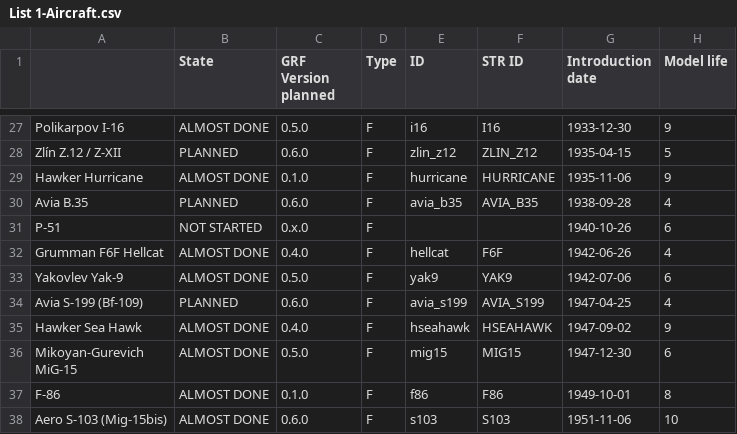
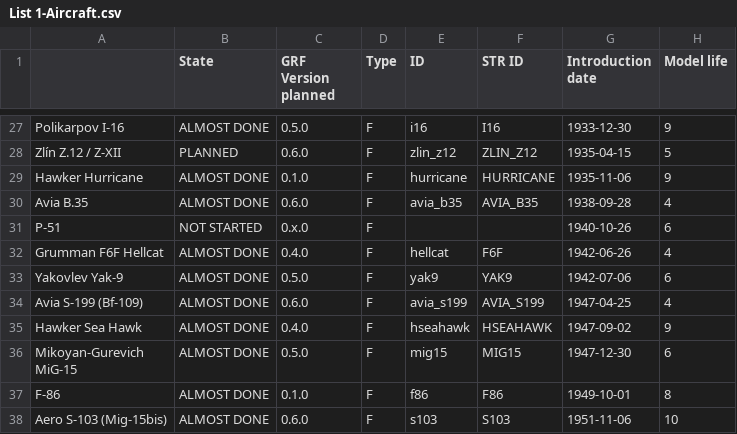
Before and after one commit to adpro/openttd-military-grf, a CSV file: resources/airplanes/List 1-Aircraft.csv, drawn as a sheet; only a part is shown, gaps mark what is left out; the diff names each change by its address in the sheet, - before the commit and + after, or states it on an @@ line.

Commit message:
Add Avia B.35 and S-199 airplanes

```diff
--- a/resources/airplanes/List 1-Aircraft.csv
+++ b/resources/airplanes/List 1-Aircraft.csv
-B30 (State): PLANNED
+B30 (State): ALMOST DONE
-B34 (State): PLANNED
+B34 (State): ALMOST DONE
```
Also changed, not shown: 8 other files.
